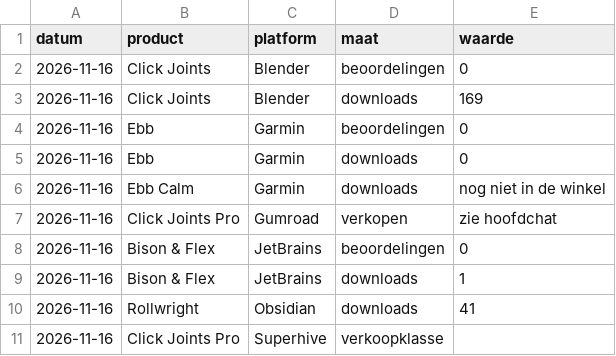
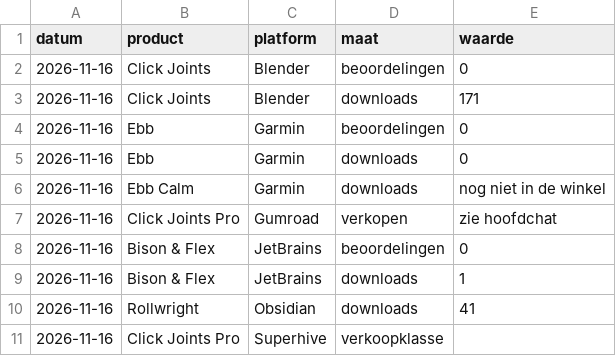
Before and after one commit to thijsduinhouwer2002-coder/dortus-hq, a CSV file: organisatie/scorebord-data.csv, drawn as a sheet.

```diff
--- a/organisatie/scorebord-data.csv
+++ b/organisatie/scorebord-data.csv
@@ -2,3 +2,3 @@ datum,product,platform,maat,waarde
 2026-11-16,Click Joints,Blender,beoordelingen,0
-2026-11-16,Click Joints,Blender,downloads,169
+2026-11-16,Click Joints,Blender,downloads,171
 2026-11-16,Ebb,Garmin,beoordelingen,0
```
Also changed, not shown: 1 other file.
